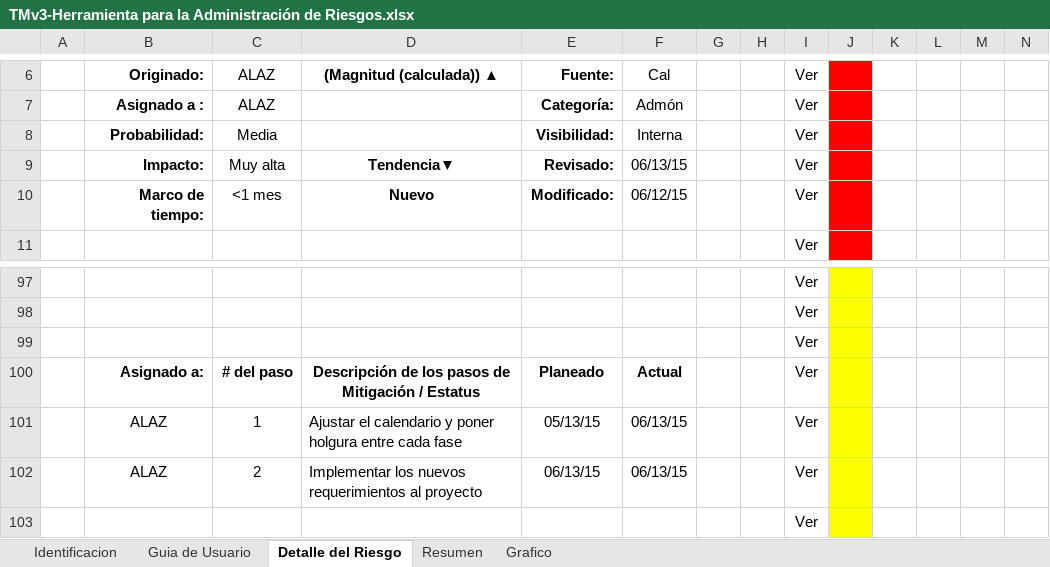
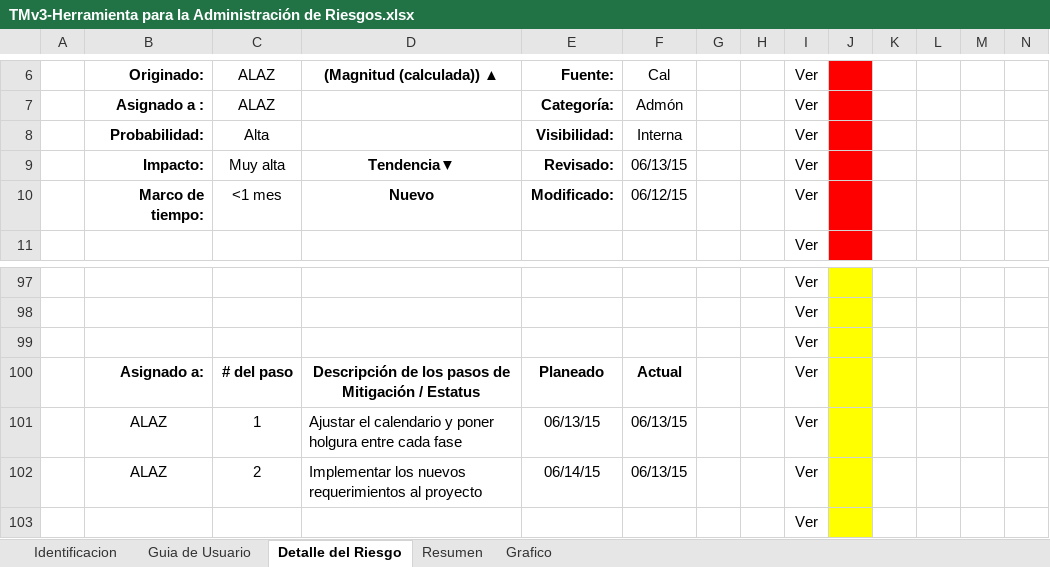
Before and after one commit to tersa-martin-AAA/TMv3, an Excel workbook: Administracion-de-Proyectos/Planeacion-del-proyecto/Administracion-de-riesgos/TMv3-Herramienta para la Administración de Riesgos.xlsx, sheet Detalle del Riesgo, drawn as a sheet; only a part is shown, gaps mark what is left out; values as stored, in another font and other column widths than the file's, no borders; conditional formats not drawn; removed rows and columns are numbered as before the commit, all else as after; rows hold the shown columns only; the diff names each change by its address in the sheet, - before the commit and + after, or states it on an @@ line.

```diff
--- a/Administracion-de-Proyectos/Planeacion-del-proyecto/Administracion-de-riesgos/TMv3-Herramienta para la Administración de Riesgos.xlsx (sheet Detalle del Riesgo)
+++ b/Administracion-de-Proyectos/Planeacion-del-proyecto/Administracion-de-riesgos/TMv3-Herramienta para la Administración de Riesgos.xlsx (sheet Detalle del Riesgo)
-row 8:  | Probabilidad: | Media |  | Visibilidad: | Interna |  |  | Ver
+row 8:  | Probabilidad: | Alta |  | Visibilidad: | Interna |  |  | Ver
-E101: 05/13/15
+E101: 06/13/15
-E102: 06/13/15
+E102: 06/14/15
```
Also changed, not shown: charts or pictures, Administracion-de-Proyectos/Planeacion-del-proyecto/Administracion-de-riesgos/TMv3-BD de Riesgos.xlsx, 5 other files.
